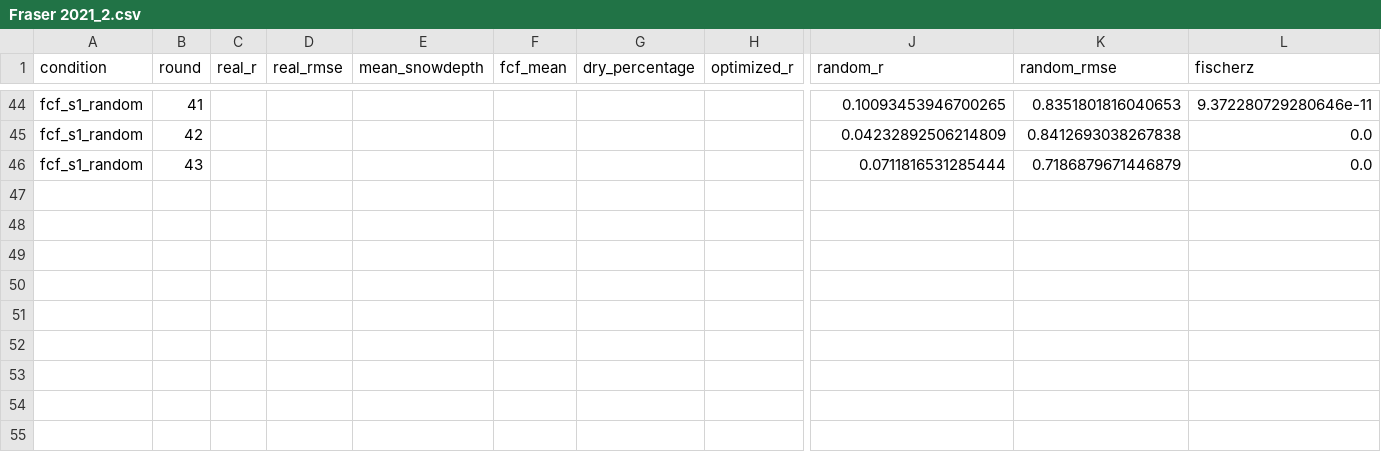
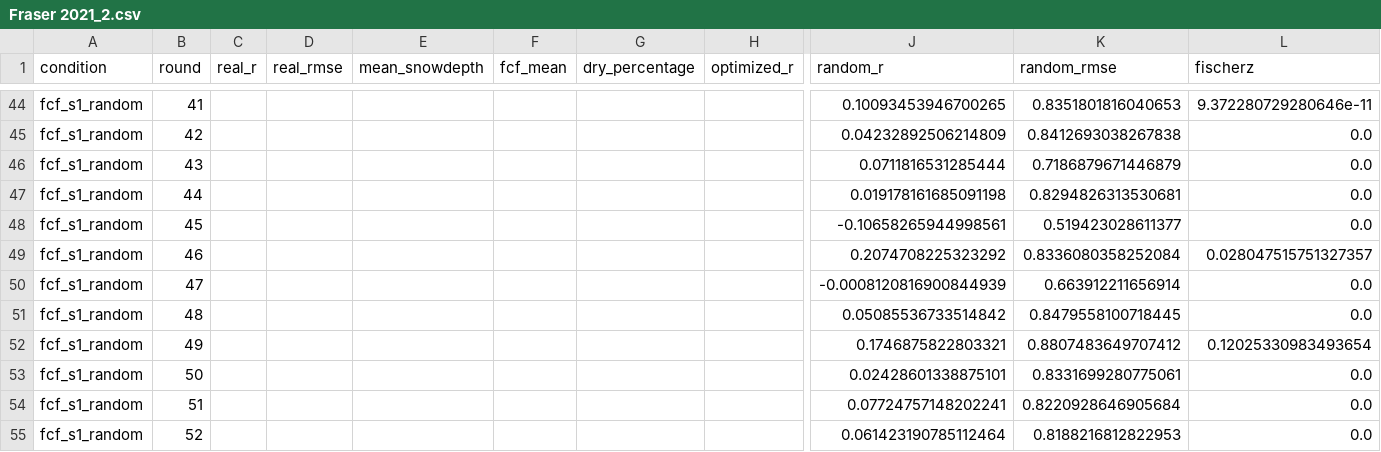
Before and after one commit to ZachHoppinen/spicy-analysis, a CSV file: results/synthetic_compare/sites/Fraser 2021_2.csv, drawn as a sheet; only a part is shown, gaps mark what is left out; rows hold the shown columns only; the diff names each change by its address in the sheet, - before the commit and + after, or states it on an @@ line.

```diff
--- a/results/synthetic_compare/sites/Fraser 2021_2.csv
+++ b/results/synthetic_compare/sites/Fraser 2021_2.csv
+row 47: fcf_s1_random | 44 |  |  |  |  |  |  | 0.019178161685091198 | 0.8294826313530681 | 0.0
+row 48: fcf_s1_random | 45 |  |  |  |  |  |  | -0.10658265944998561 | 0.519423028611377 | 0.0
+row 49: fcf_s1_random | 46 |  |  |  |  |  |  | 0.2074708225323292 | 0.8336080358252084 | 0.028047515751327357
+row 50: fcf_s1_random | 47 |  |  |  |  |  |  | -0.0008120816900844939 | 0.663912211656914 | 0.0
+row 51: fcf_s1_random | 48 |  |  |  |  |  |  | 0.05085536733514842 | 0.8479558100718445 | 0.0
+row 52: fcf_s1_random | 49 |  |  |  |  |  |  | 0.1746875822803321 | 0.8807483649707412 | 0.12025330983493654
+row 53: fcf_s1_random | 50 |  |  |  |  |  |  | 0.02428601338875101 | 0.8331699280775061 | 0.0
+row 54: fcf_s1_random | 51 |  |  |  |  |  |  | 0.07724757148202241 | 0.8220928646905684 | 0.0
+row 55: fcf_s1_random | 52 |  |  |  |  |  |  | 0.061423190785112464 | 0.8188216812822953 | 0.0
```
Also changed, not shown: results/synthetic_compare/sites/Cameron 2021_2.csv, results/synthetic_compare/sites/Cameron 2021_3.csv, 13 other files.
